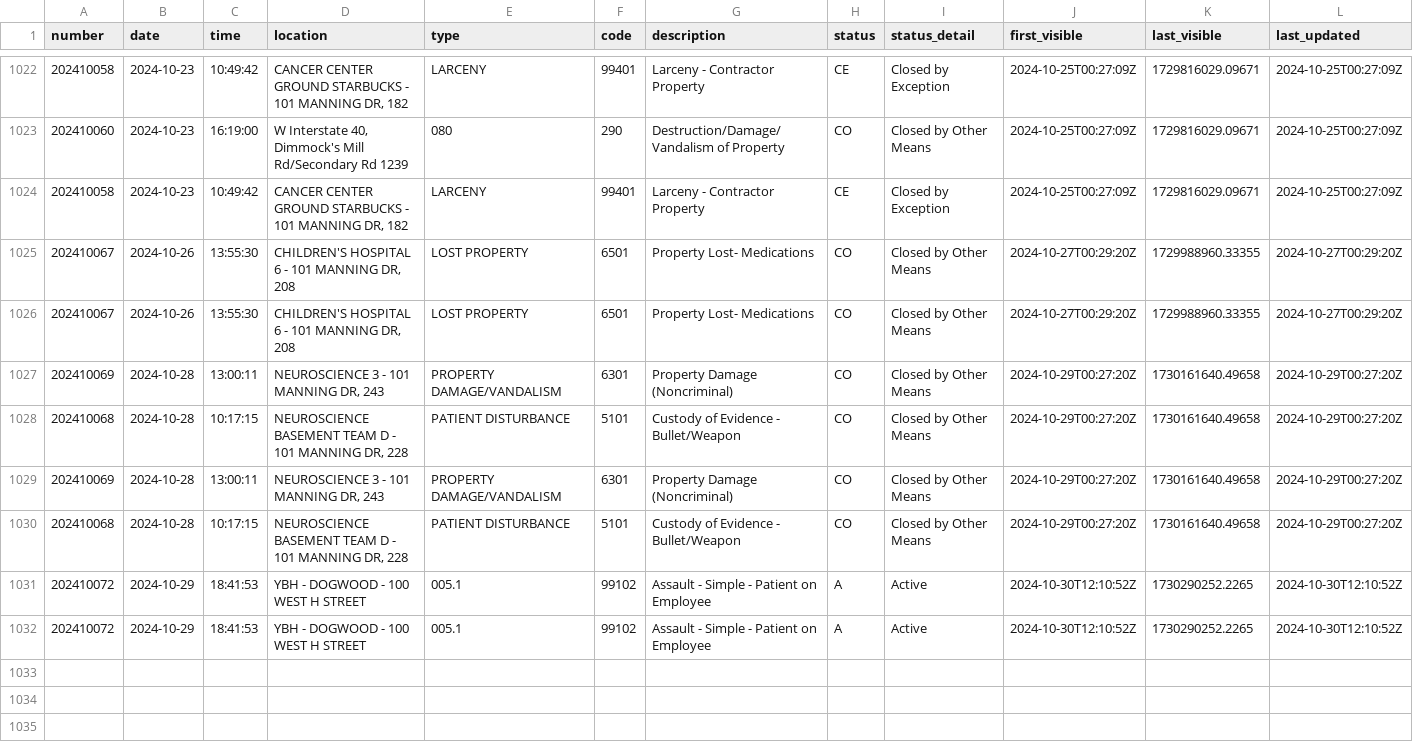
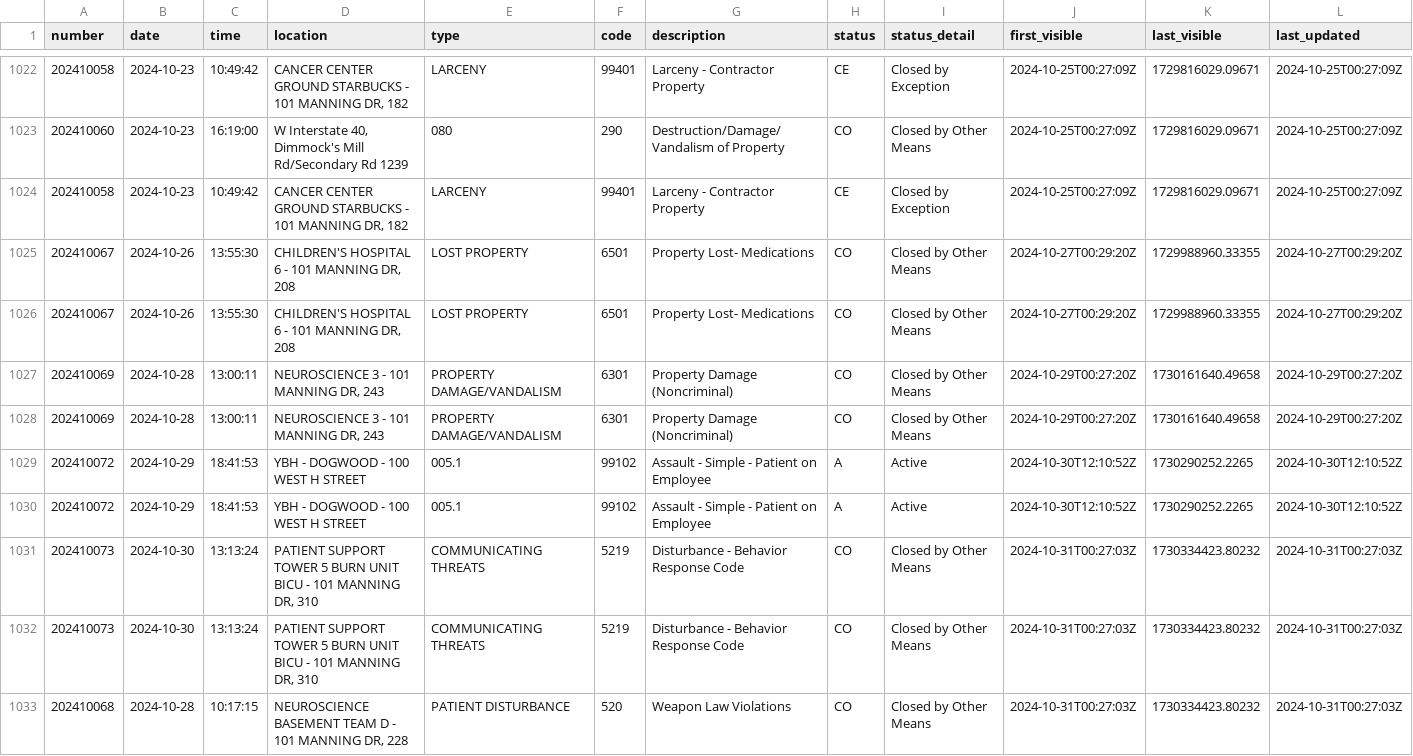
Before and after one commit to mcclatchy-southeast/uhw, a CSV file: data/uncmc_crime_log.csv, drawn as a sheet; only a part is shown, gaps mark what is left out; removed rows and columns are numbered as before the commit, all else as after; rows hold the shown columns only; the diff names each change by its address in the sheet, - before the commit and + after, or states it on an @@ line.

Commit message:
New entries in crime log - data updated.

```diff
--- a/data/uncmc_crime_log.csv
+++ b/data/uncmc_crime_log.csv
-row 1028: 202410068 | 2024-10-28 | 10:17:15 | NEUROSCIENCE BASEMENT TEAM D - 101 MANNING DR, 228 | PATIENT DISTURBANCE | 5101 | Custody of Evidence - Bullet/Weapon | CO | Closed by Other Means | 2024-10-29T00:27:20Z | 1730161640.49658 | 2024-10-29T00:27:20Z
-row 1030: 202410068 | 2024-10-28 | 10:17:15 | NEUROSCIENCE BASEMENT TEAM D - 101 MANNING DR, 228 | PATIENT DISTURBANCE | 5101 | Custody of Evidence - Bullet/Weapon | CO | Closed by Other Means | 2024-10-29T00:27:20Z | 1730161640.49658 | 2024-10-29T00:27:20Z
+row 1031: 202410073 | 2024-10-30 | 13:13:24 | PATIENT SUPPORT TOWER 5 BURN UNIT BICU - 101 MANNING DR, 310 | COMMUNICATING THREATS | 5219 | Disturbance - Behavior Response Code | CO | Closed by Other Means | 2024-10-31T00:27:03Z | 1730334423.80232 | 2024-10-31T00:27:03Z
+row 1032: 202410073 | 2024-10-30 | 13:13:24 | PATIENT SUPPORT TOWER 5 BURN UNIT BICU - 101 MANNING DR, 310 | COMMUNICATING THREATS | 5219 | Disturbance - Behavior Response Code | CO | Closed by Other Means | 2024-10-31T00:27:03Z | 1730334423.80232 | 2024-10-31T00:27:03Z
+row 1033: 202410068 | 2024-10-28 | 10:17:15 | NEUROSCIENCE BASEMENT TEAM D - 101 MANNING DR, 228 | PATIENT DISTURBANCE | 520 | Weapon Law Violations | CO | Closed by Other Means | 2024-10-31T00:27:03Z | 1730334423.80232 | 2024-10-31T00:27:03Z
```
